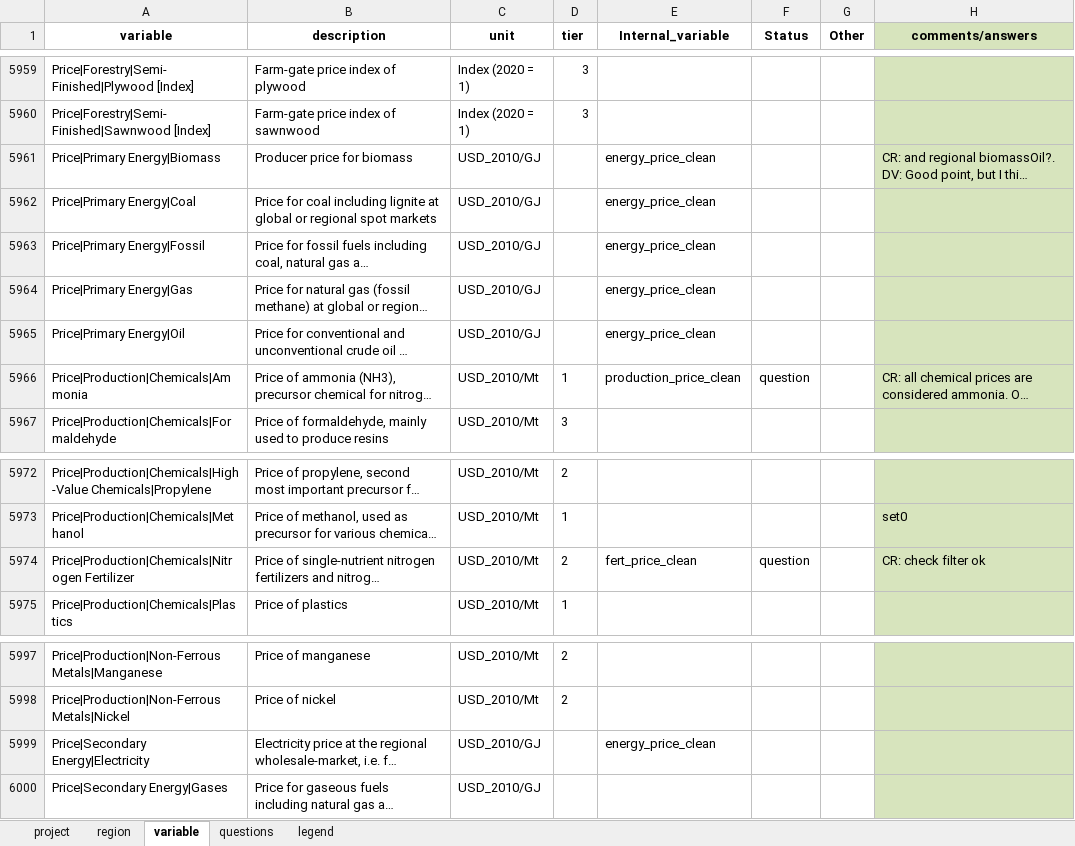
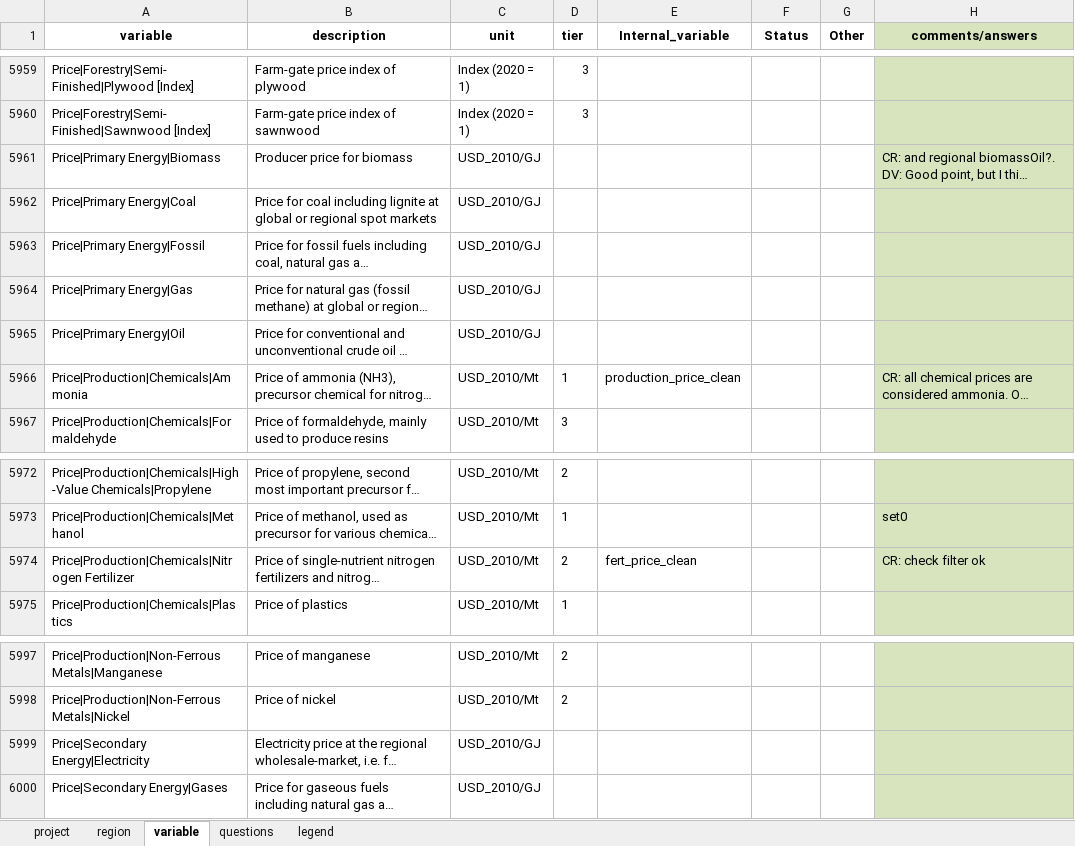
Before and after one commit to GCAM-KAIST/gcamreport-kaist, an Excel workbook: inst/extdata/template/GCAM7.1/common-definitions-template.xlsx, sheet variable, drawn as a sheet; only a part is shown, gaps mark what is left out; long unchanged cells end in …; values as stored, in another font and other column widths than the file's, no borders; the diff names each change by its address in the sheet, - before the commit and + after, or states it on an @@ line.

Commit message:
ComDef: remove energy prices -- tmp -- var needs to be carefully added

```diff
--- a/inst/extdata/template/GCAM7.1/common-definitions-template.xlsx (sheet variable)
+++ b/inst/extdata/template/GCAM7.1/common-definitions-template.xlsx (sheet variable)
-E5961:E5965 (Internal_variable): energy_price_clean
+E5961:E5965 (Internal_variable): (empty)
-F5966 (Status): question
+F5966 (Status): (empty)
-F5974 (Status): question
+F5974 (Status): (empty)
-E5999 (Internal_variable): energy_price_clean
+E5999 (Internal_variable): (empty)
```
Also changed, not shown: 3 other files.
